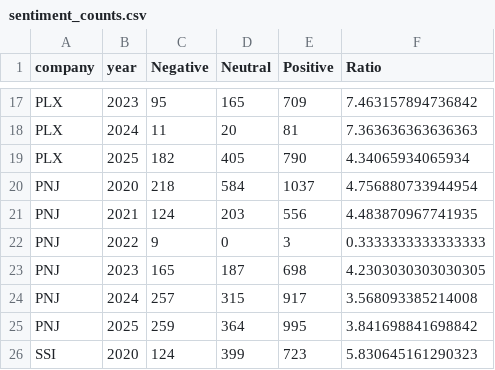
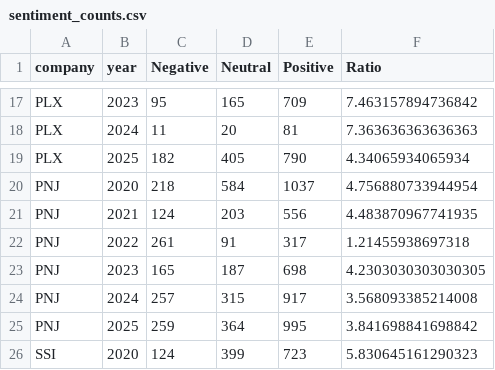
Before and after one commit to sonle17092006/paper_sdg, a CSV file: data/results/sentiment_counts.csv, drawn as a sheet; only a part is shown, gaps mark what is left out; removed rows and columns are numbered as before the commit, all else as after; the diff names each change by its address in the sheet, - before the commit and + after, or states it on an @@ line.

```diff
--- a/data/results/sentiment_counts.csv
+++ b/data/results/sentiment_counts.csv
-row 22: PNJ | 2022 | 9 | 0 | 3 | 0.3333333333333333
+row 22: PNJ | 2022 | 261 | 91 | 317 | 1.21455938697318
```
Also changed, not shown: data/results/category_means.csv, data/results/company_year_means.csv, 37 other files.
